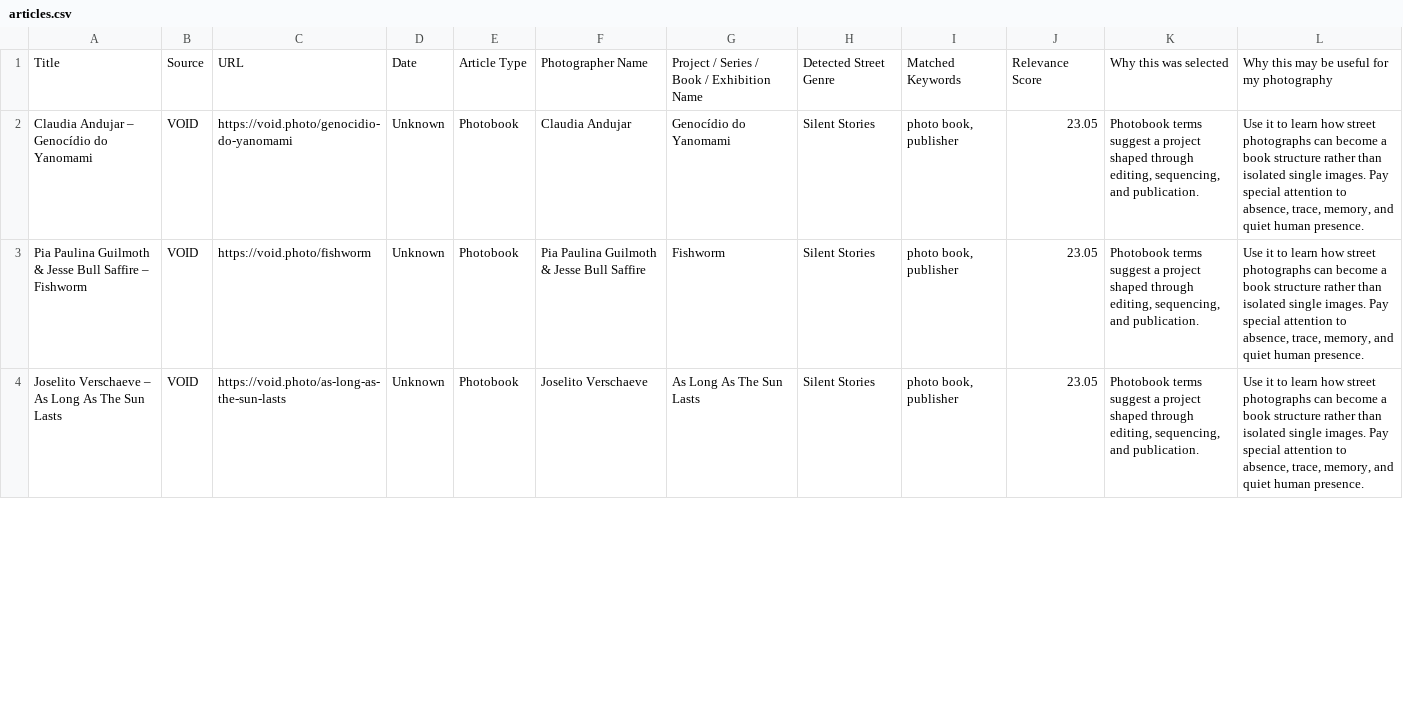
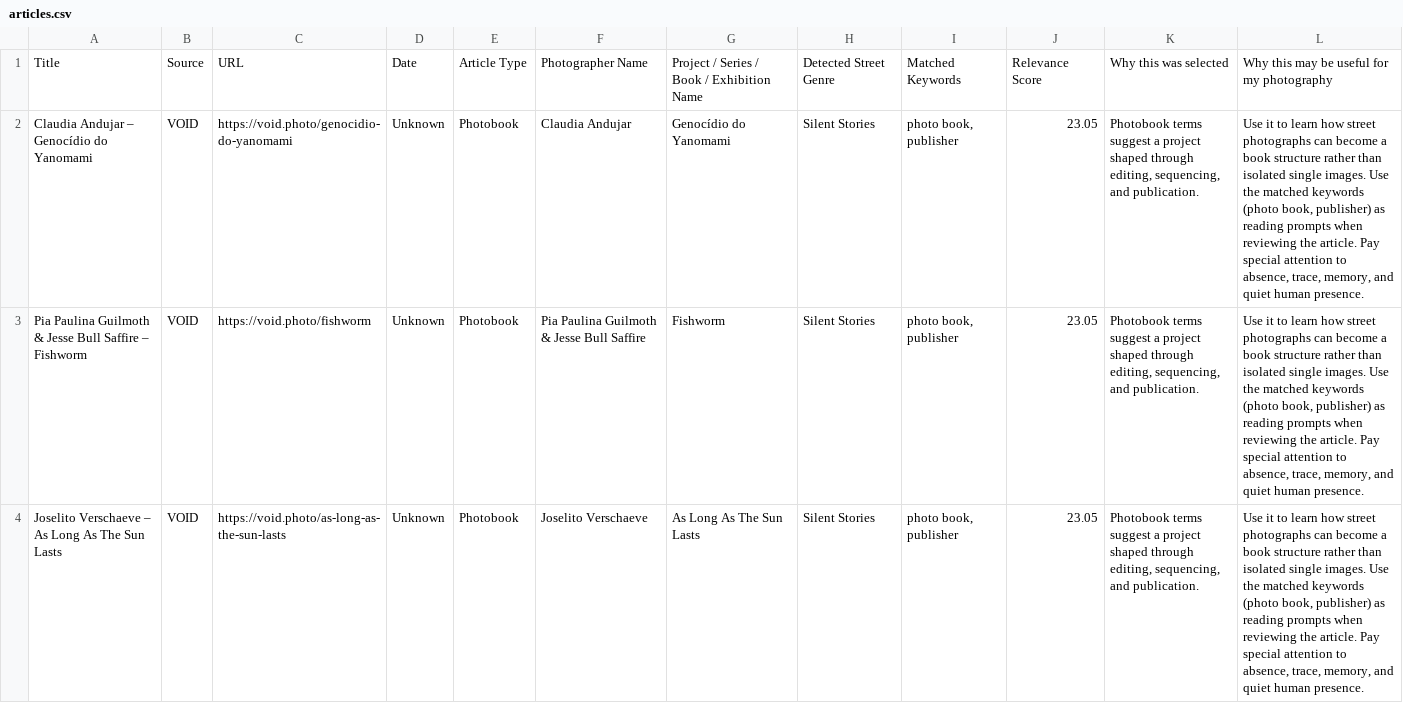
Before and after one commit to kreya123/street-photo-collector, a CSV file: articles.csv, drawn as a sheet; only a part is shown; the diff covers the shown part only.

```diff
--- a/articles.csv
+++ b/articles.csv
@@ -1,4 +1,4 @@
 Title,Source,URL,Date,Article Type,Photographer Name,Project / Series / Book / Exhibition Name,Detected Street Genre,Matched Keywords,Relevance Score,Why this was selected,Why this may be useful for my photography
-Claudia Andujar – Genocídio do Yanomami,VOID,https://void.photo/genocidio-do-yanomami,Unknown,Photobook,Claudia Andujar,Genocídio do Yanomami,Silent Stories,"photo book, publisher",23.05,"Photobook terms suggest a project shaped through editing, sequencing, and publication.","Use it to learn how street photographs can become a book structure rather than isolated single images. Pay special attention to absence, trace, memory, and quiet human presence."
-Pia Paulina Guilmoth & Jesse Bull Saffire – Fishworm,VOID,https://void.photo/fishworm,Unknown,Photobook,Pia Paulina Guilmoth & Jesse Bull Saffire,Fishworm,Silent Stories,"photo book, publisher",23.05,"Photobook terms suggest a project shaped through editing, sequencing, and publication.","Use it to learn how street photographs can become a book structure rather than isolated single images. Pay special attention to absence, trace, memory, and quiet human presence."
-Joselito Verschaeve – As Long As The Sun Lasts,VOID,https://void.photo/as-long-as-the-sun-lasts,Unknown,Photobook,Joselito Verschaeve,As Long As The Sun Lasts,Silent Stories,"photo book, publisher",23.05,"Photobook terms suggest a project shaped through editing, sequencing, and publication.","Use it to learn how street photographs can become a book structure rather than isolated single images. Pay special attention to absence, trace, memory, and quiet human presence."
+Claudia Andujar – Genocídio do Yanomami,VOID,https://void.photo/genocidio-do-yanomami,Unknown,Photobook,Claudia Andujar,Genocídio do Yanomami,Silent Stories,"photo book, publisher",23.05,"Photobook terms suggest a project shaped through editing, sequencing, and publication.","Use it to learn how street photographs can become a book structure rather than isolated single images. Use the matched keywords (photo book, publisher) as reading prompts when reviewing the article. Pay special attention to absence, trace, memory, and quiet human presence."
+Pia Paulina Guilmoth & Jesse Bull Saffire – Fishworm,VOID,https://void.photo/fishworm,Unknown,Photobook,Pia Paulina Guilmoth & Jesse Bull Saffire,Fishworm,Silent Stories,"photo book, publisher",23.05,"Photobook terms suggest a project shaped through editing, sequencing, and publication.","Use it to learn how street photographs can become a book structure rather than isolated single images. Use the matched keywords (photo book, publisher) as reading prompts when reviewing the article. Pay special attention to absence, trace, memory, and quiet human presence."
+Joselito Verschaeve – As Long As The Sun Lasts,VOID,https://void.photo/as-long-as-the-sun-lasts,Unknown,Photobook,Joselito Verschaeve,As Long As The Sun Lasts,Silent Stories,"photo book, publisher",23.05,"Photobook terms suggest a project shaped through editing, sequencing, and publication.","Use it to learn how street photographs can become a book structure rather than isolated single images. Use the matched keywords (photo book, publisher) as reading prompts when reviewing the article. Pay special attention to absence, trace, memory, and quiet human presence."
```
Also changed, not shown: 7 edited cells elsewhere in this file, 6 other files.
